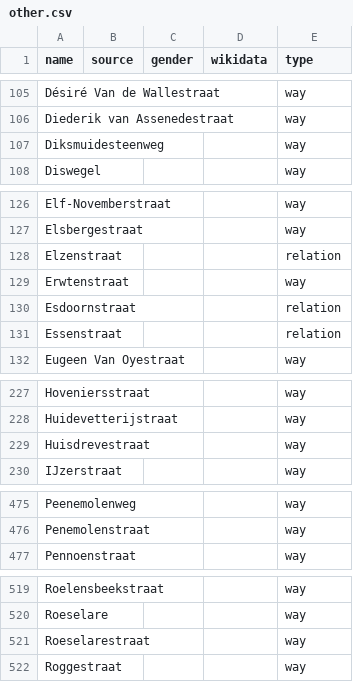
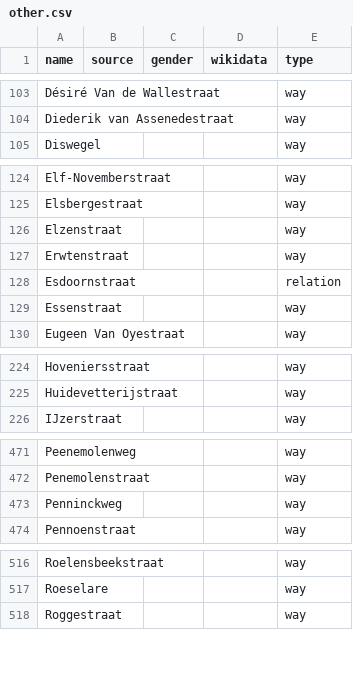
Before and after one commit to EqualStreetNames/equalstreetnames-roeselare, a CSV file: data/other.csv, drawn as a sheet; only a part is shown, gaps mark what is left out; removed rows and columns are numbered as before the commit, all else as after; the diff covers the shown part only; the diff names each change by its address in the sheet, - before the commit and + after, or states it on an @@ line.

```diff
--- a/data/other.csv
+++ b/data/other.csv
-row 107: Diksmuidesteenweg |  |  |  | way
-E126 (type): relation
+E126 (type): way
-E129 (type): relation
+E129 (type): way
-row 229: Huisdrevestraat |  |  |  | way
+row 473: Penninckweg |  |  |  | way
-row 521: Roeselarestraat |  |  |  | way
```
Also changed, not shown: 2 added rows, 4 removed rows and 7 edited cells elsewhere in this file, 3 other files.
